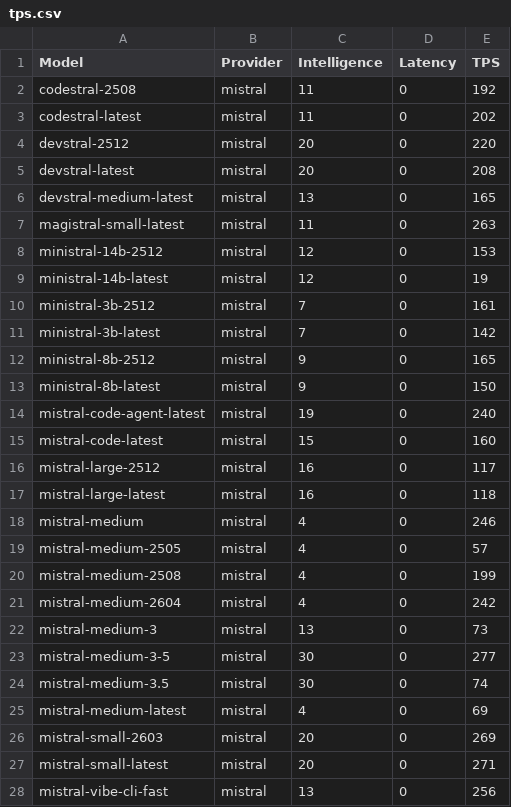
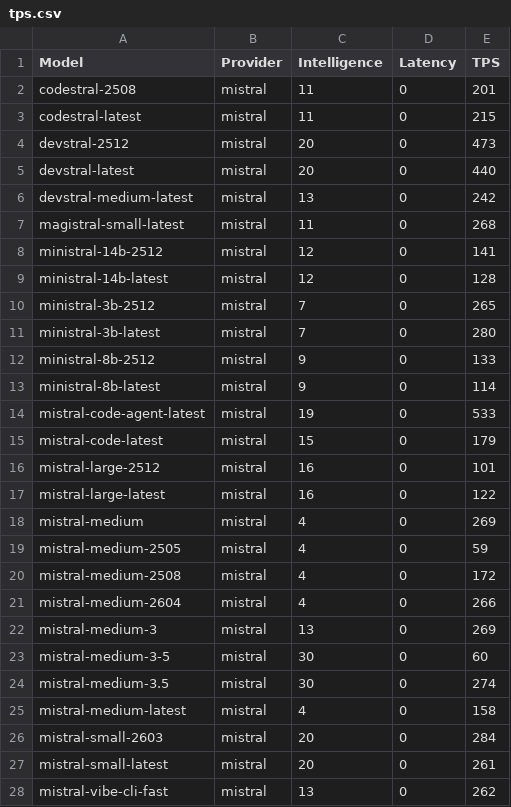
Before and after one commit to yookibooki/llm-benchmarks, a CSV file: mistral/data/tps.csv, drawn as a sheet; only a part is shown; the diff covers the shown part only.

```diff
--- a/mistral/data/tps.csv
+++ b/mistral/data/tps.csv
@@ -1,28 +1,28 @@
 Model,Provider,Intelligence,Latency,TPS
-codestral-2508,mistral,11,0,192
-codestral-latest,mistral,11,0,202
-devstral-2512,mistral,20,0,220
-devstral-latest,mistral,20,0,208
-devstral-medium-latest,mistral,13,0,165
-magistral-small-latest,mistral,11,0,263
-ministral-14b-2512,mistral,12,0,153
-ministral-14b-latest,mistral,12,0,19
-ministral-3b-2512,mistral,7,0,161
-ministral-3b-latest,mistral,7,0,142
-ministral-8b-2512,mistral,9,0,165
-ministral-8b-latest,mistral,9,0,150
-mistral-code-agent-latest,mistral,19,0,240
-mistral-code-latest,mistral,15,0,160
-mistral-large-2512,mistral,16,0,117
-mistral-large-latest,mistral,16,0,118
-mistral-medium,mistral,4,0,246
-mistral-medium-2505,mistral,4,0,57
-mistral-medium-2508,mistral,4,0,199
-mistral-medium-2604,mistral,4,0,242
-mistral-medium-3,mistral,13,0,73
-mistral-medium-3-5,mistral,30,0,277
-mistral-medium-3.5,mistral,30,0,74
-mistral-medium-latest,mistral,4,0,69
-mistral-small-2603,mistral,20,0,269
-mistral-small-latest,mistral,20,0,271
-mistral-vibe-cli-fast,mistral,13,0,256
+codestral-2508,mistral,11,0,201
+codestral-latest,mistral,11,0,215
+devstral-2512,mistral,20,0,473
+devstral-latest,mistral,20,0,440
+devstral-medium-latest,mistral,13,0,242
+magistral-small-latest,mistral,11,0,268
+ministral-14b-2512,mistral,12,0,141
+ministral-14b-latest,mistral,12,0,128
+ministral-3b-2512,mistral,7,0,265
+ministral-3b-latest,mistral,7,0,280
+ministral-8b-2512,mistral,9,0,133
+ministral-8b-latest,mistral,9,0,114
+mistral-code-agent-latest,mistral,19,0,533
+mistral-code-latest,mistral,15,0,179
+mistral-large-2512,mistral,16,0,101
+mistral-large-latest,mistral,16,0,122
+mistral-medium,mistral,4,0,269
+mistral-medium-2505,mistral,4,0,59
+mistral-medium-2508,mistral,4,0,172
+mistral-medium-2604,mistral,4,0,266
+mistral-medium-3,mistral,13,0,269
+mistral-medium-3-5,mistral,30,0,60
+mistral-medium-3.5,mistral,30,0,274
+mistral-medium-latest,mistral,4,0,158
+mistral-small-2603,mistral,20,0,284
+mistral-small-latest,mistral,20,0,261
+mistral-vibe-cli-fast,mistral,13,0,262
```
Also changed, not shown: 2 edited cells elsewhere in this file, data/tps.csv, nous/data/tps.csv, 5 other files.
